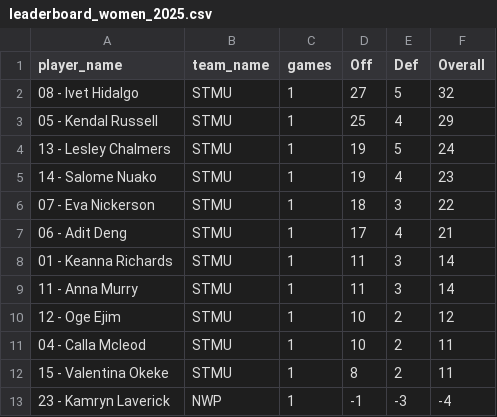
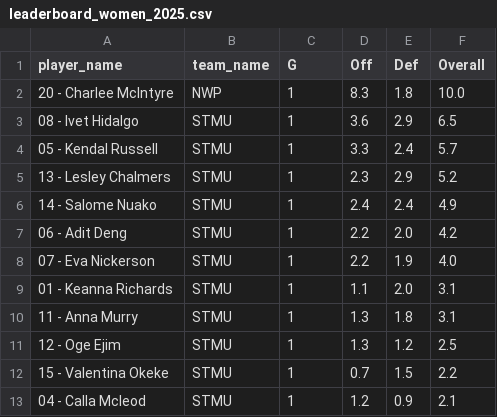
Before and after one commit to vivekpatel25/acac-war, a CSV file: data/leaderboard_women_2025.csv, drawn as a sheet; only a part is shown; the diff covers the shown part only.

```diff
--- a/data/leaderboard_women_2025.csv
+++ b/data/leaderboard_women_2025.csv
@@ -1,13 +1,13 @@
-player_name,team_name,games,Off,Def,Overall
-08 - Ivet Hidalgo,STMU,1,27,5,32
-05 - Kendal Russell,STMU,1,25,4,29
-13 - Lesley Chalmers,STMU,1,19,5,24
-14 - Salome Nuako,STMU,1,19,4,23
-07 - Eva Nickerson,STMU,1,18,3,22
-06 - Adit Deng,STMU,1,17,4,21
-01 - Keanna Richards,STMU,1,11,3,14
-11 - Anna Murry,STMU,1,11,3,14
-12 - Oge Ejim,STMU,1,10,2,12
-04 - Calla Mcleod,STMU,1,10,2,11
-15 - Valentina Okeke,STMU,1,8,2,11
-23 - Kamryn Laverick,NWP,1,-1,-3,-4
+player_name,team_name,G,Off,Def,Overall
+20 - Charlee McIntyre,NWP,1,8.3,1.8,10.0
+08 - Ivet Hidalgo,STMU,1,3.6,2.9,6.5
+05 - Kendal Russell,STMU,1,3.3,2.4,5.7
+13 - Lesley Chalmers,STMU,1,2.3,2.9,5.2
+14 - Salome Nuako,STMU,1,2.4,2.4,4.9
+06 - Adit Deng,STMU,1,2.2,2.0,4.2
+07 - Eva Nickerson,STMU,1,2.2,1.9,4.0
+01 - Keanna Richards,STMU,1,1.1,2.0,3.1
+11 - Anna Murry,STMU,1,1.3,1.8,3.1
+12 - Oge Ejim,STMU,1,1.3,1.2,2.5
+15 - Valentina Okeke,STMU,1,0.7,1.5,2.2
+04 - Calla Mcleod,STMU,1,1.2,0.9,2.1
```
Also changed, not shown: 5 added rows, 5 removed rows and 15 edited cells elsewhere in this file, data/leaderboard_men_2025.csv.
